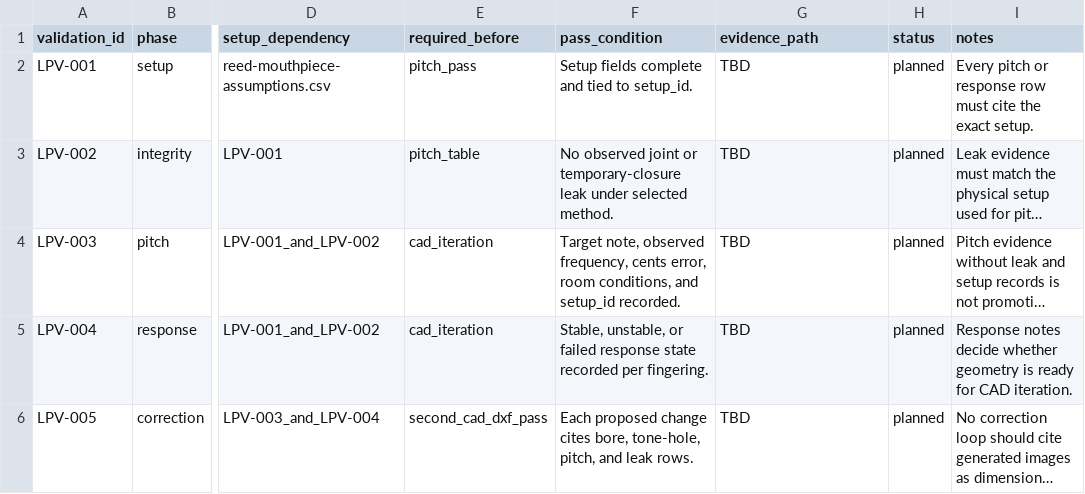
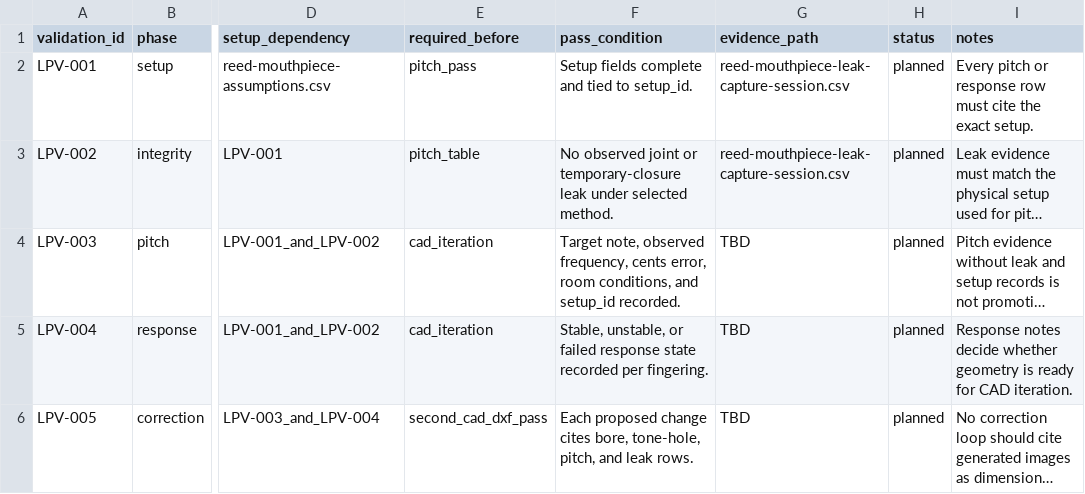
Before and after one commit to tonykoop/clarinet, a CSV file: leak-pitch-validation-plan.csv, drawn as a sheet; only a part is shown, gaps mark what is left out; long unchanged cells end in …; the diff names each change by its address in the sheet, - before the commit and + after, or states it on an @@ line.

```diff
--- a/leak-pitch-validation-plan.csv
+++ b/leak-pitch-validation-plan.csv
-G2:G3 (evidence_path): TBD
+G2:G3 (evidence_path): reed-mouthpiece-leak-capture-session.csv
```
Also changed, not shown: validation-loop.csv, validation.csv, 5 other files.
